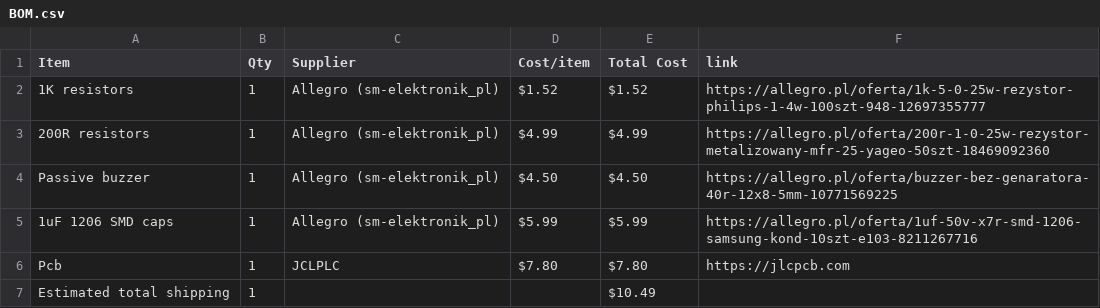
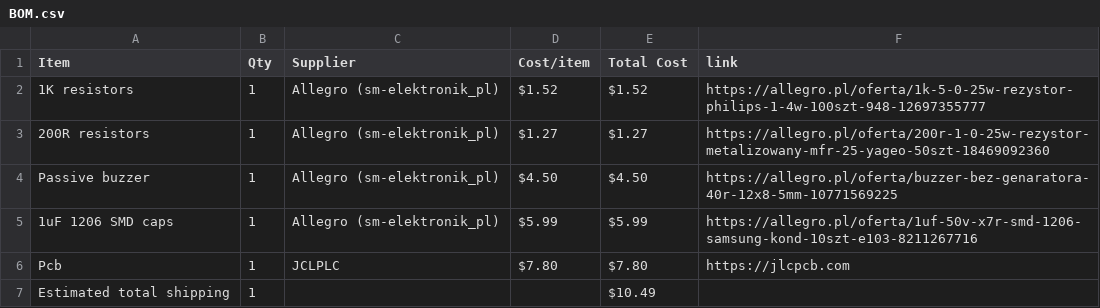
Before and after one commit to maciusiomek/StyloBuzz, a CSV file: BOM.csv, drawn as a sheet.

Commit message:
Sync StyloBuzz from Half Life

```diff
--- a/BOM.csv
+++ b/BOM.csv
@@ -2,3 +2,3 @@ Item,Qty,Supplier,Cost/item,Total Cost,link
 1K resistors,1,Allegro (sm-elektronik_pl),$1.52,$1.52,https://allegro.pl/oferta/1k-5-0-25w-rezystor-philips-1-4w-100szt-948-12697355777
-200R resistors,1,Allegro (sm-elektronik_pl),$4.99,$4.99,https://allegro.pl/oferta/200r-1-0-25w-rezystor-metalizowany-mfr-25-yageo-50szt-18469092360
+200R resistors,1,Allegro (sm-elektronik_pl),$1.27,$1.27,https://allegro.pl/oferta/200r-1-0-25w-rezystor-metalizowany-mfr-25-yageo-50szt-18469092360
 Passive buzzer,1,Allegro (sm-elektronik_pl),$4.50,$4.50,https://allegro.pl/oferta/buzzer-bez-genaratora-40r-12x8-5mm-10771569225
```
